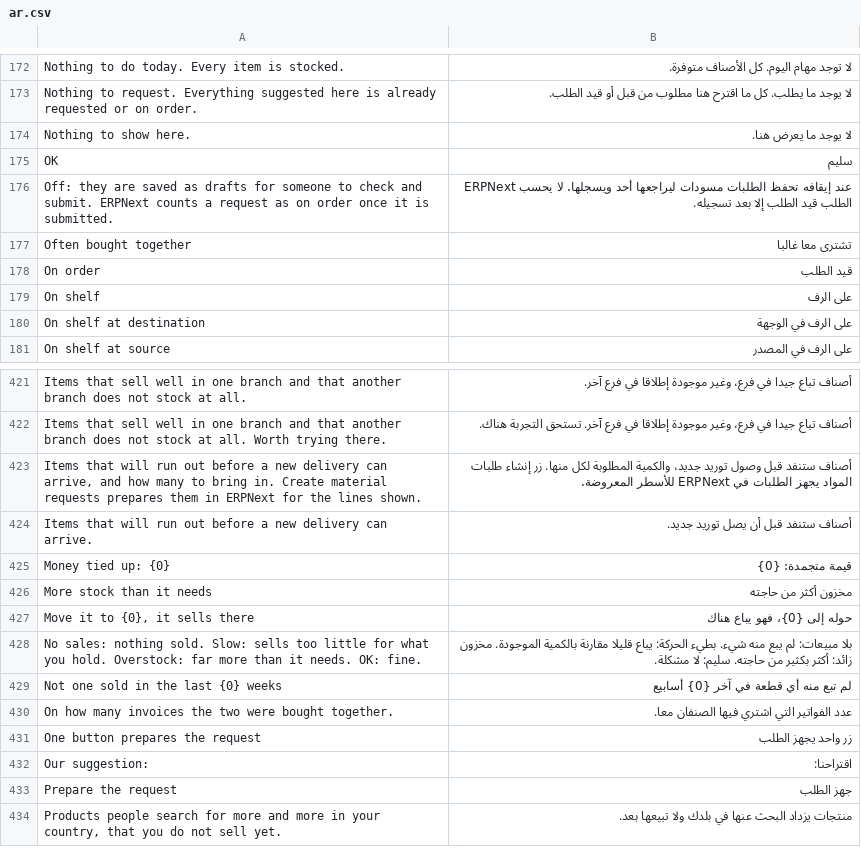
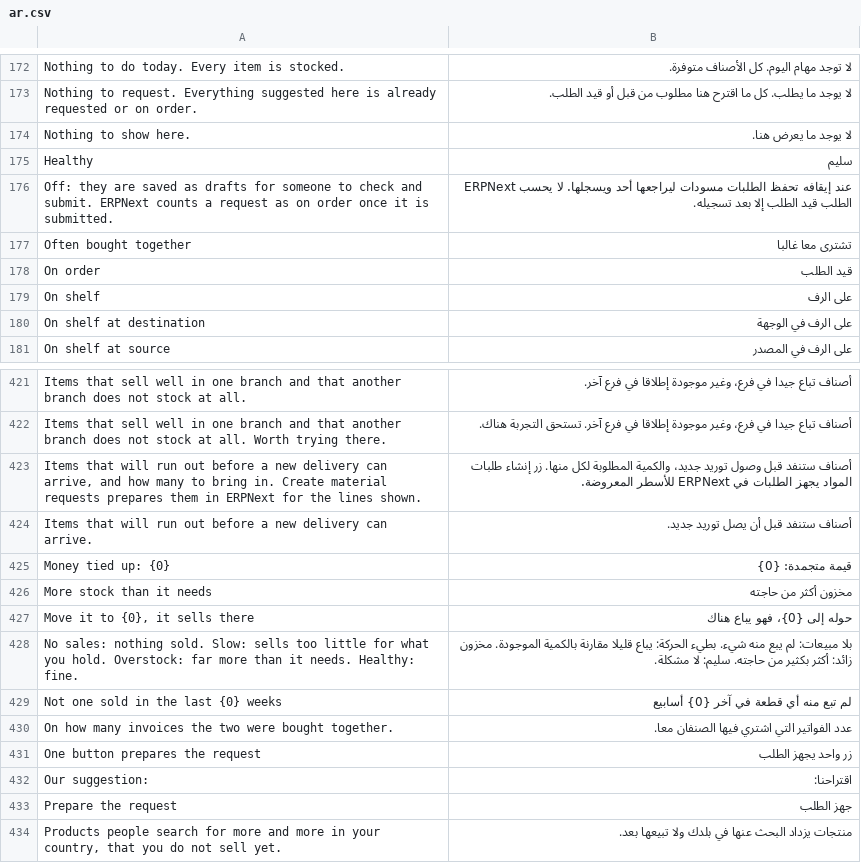
Before and after one commit to ma7mod7osam/lumen_shelf, a CSV file: lumen_shelf/translations/ar.csv, drawn as a sheet; only a part is shown, gaps mark what is left out.

```diff
--- a/lumen_shelf/translations/ar.csv
+++ b/lumen_shelf/translations/ar.csv
@@ -174,3 +174,3 @@
 "Nothing to show here.","لا يوجد ما يعرض هنا."
-"OK","سليم"
+"Healthy","سليم"
 "Off: they are saved as drafts for someone to check and submit. ERPNext counts a request as on order once it is submitted.","عند إيقافه تحفظ الطلبات مسودات ليراجعها أحد ويسجلها. لا يحسب ERPNext الطلب قيد الطلب إلا بعد تسجيله."
@@ -427,3 +427,3 @@
 "Move it to {0}, it sells there","حوله إلى {0}، فهو يباع هناك"
-"No sales: nothing sold. Slow: sells too little for what you hold. Overstock: far more than it needs. OK: fine.","بلا مبيعات: لم يبع منه شيء. بطيء الحركة: يباع قليلا مقارنة بالكمية الموجودة. مخزون زائد: أكثر بكثير من حاجته. سليم: لا مشكلة."
+"No sales: nothing sold. Slow: sells too little for what you hold. Overstock: far more than it needs. Healthy: fine.","بلا مبيعات: لم يبع منه شيء. بطيء الحركة: يباع قليلا مقارنة بالكمية الموجودة. مخزون زائد: أكثر بكثير من حاجته. سليم: لا مشكلة."
 "Not one sold in the last {0} weeks","لم تبع منه أي قطعة في آخر {0} أسابيع"
```
Also changed, not shown: 8 other files.
